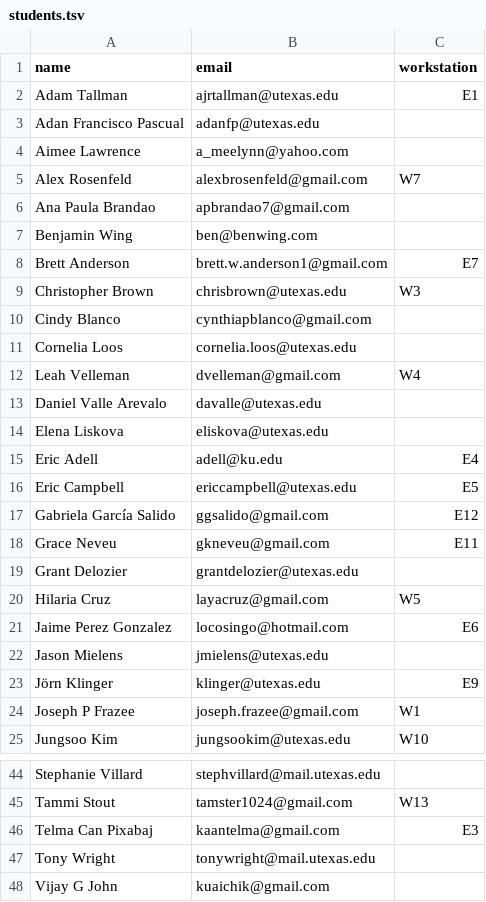
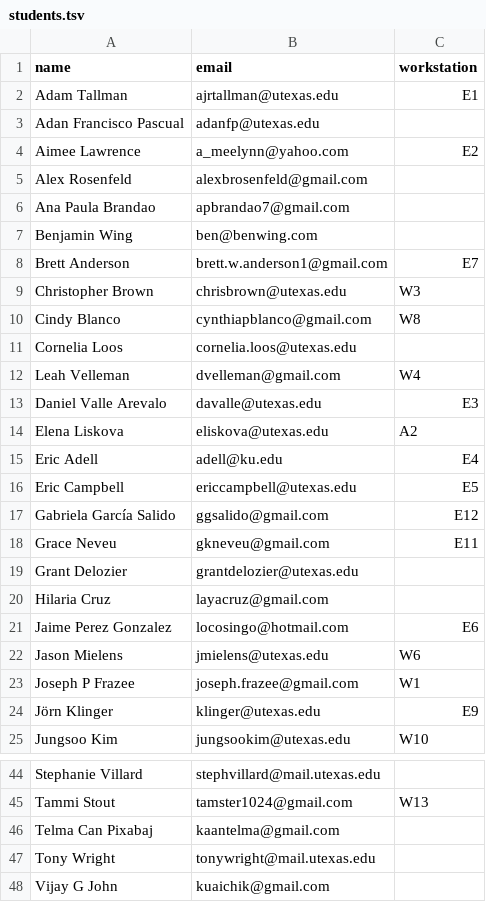
Before and after one commit to linguistics/rlp, a TSV file: students.tsv, drawn as a sheet; only a part is shown, gaps mark what is left out; the diff covers the shown part only.

Commit message:
Spring 2014 updates

```diff
--- a/students.tsv
+++ b/students.tsv
@@ -3,4 +3,4 @@ Adam Tallman	ajrtallman@utexas.edu	E1
 Adan Francisco Pascual	adanfp@utexas.edu	
-Aimee Lawrence	a_meelynn@yahoo.com	
-Alex Rosenfeld	alexbrosenfeld@gmail.com	W7
+Aimee Lawrence	a_meelynn@yahoo.com	E2
+Alex Rosenfeld	alexbrosenfeld@gmail.com	
 Ana Paula Brandao	apbrandao7@gmail.com	
@@ -9,7 +9,7 @@ Brett Anderson	brett.w.anderson1@gmail.com	E7
 Christopher Brown	chrisbrown@utexas.edu	W3
-Cindy Blanco	cynthiapblanco@gmail.com	
+Cindy Blanco	cynthiapblanco@gmail.com	W8
 Cornelia Loos	cornelia.loos@utexas.edu	
 Leah Velleman	dvelleman@gmail.com	W4
-Daniel Valle Arevalo	davalle@utexas.edu	
-Elena Liskova	eliskova@utexas.edu	
+Daniel Valle Arevalo	davalle@utexas.edu	E3
+Elena Liskova	eliskova@utexas.edu	A2
 Eric Adell	adell@ku.edu	E4
@@ -19,7 +19,7 @@ Grace Neveu	gkneveu@gmail.com	E11
 Grant Delozier	grantdelozier@utexas.edu	
-Hilaria Cruz	layacruz@gmail.com	W5
+Hilaria Cruz	layacruz@gmail.com	
 Jaime Perez Gonzalez	locosingo@hotmail.com	E6
-Jason Mielens	jmielens@utexas.edu	
+Jason Mielens	jmielens@utexas.edu	W6
+Joseph P Frazee	joseph.frazee@gmail.com	W1
 Jörn Klinger	klinger@utexas.edu	E9
-Joseph P Frazee	joseph.frazee@gmail.com	W1
 Jungsoo Kim	jungsookim@utexas.edu	W10
@@ -45,3 +45,3 @@ Stephanie Villard	stephvillard@mail.utexas.edu
 Tammi Stout	tamster1024@gmail.com	W13
-Telma Can Pixabaj	kaantelma@gmail.com	E3
+Telma Can Pixabaj	kaantelma@gmail.com	
 Tony Wright	tonywright@mail.utexas.edu	
```
Also changed, not shown: 3 edited cells elsewhere in this file.
